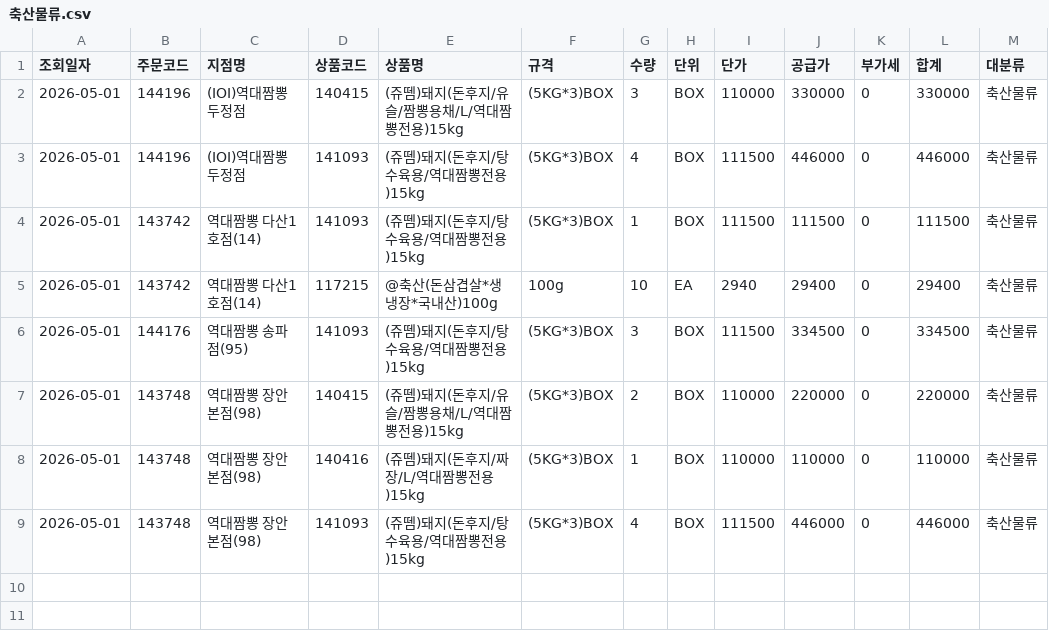
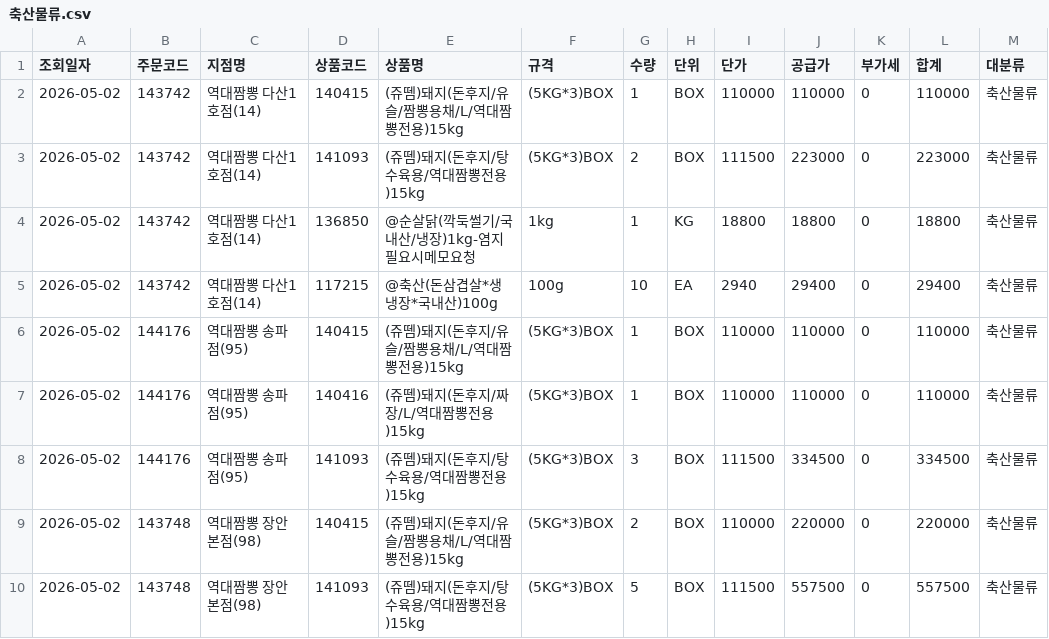
Before and after one commit to dampd21/Sajodaerim, a CSV file: output/by_category/축산물류.csv, drawn as a sheet.

```diff
--- a/output/by_category/축산물류.csv
+++ b/output/by_category/축산물류.csv
@@ -1,9 +1,10 @@
 조회일자,주문코드,지점명,상품코드,상품명,규격,수량,단위,단가,공급가,부가세,합계,대분류
-2026-05-01,144196,(IOI)역대짬뽕 두정점,140415,(쥬뗌)돼지(돈후지/유슬/짬뽕용채/L/역대짬뽕전용)15kg,(5KG*3)BOX,3,BOX,110000,330000,0,330000,축산물류
-2026-05-01,144196,(IOI)역대짬뽕 두정점,141093,(쥬뗌)돼지(돈후지/탕수육용/역대짬뽕전용)15kg,(5KG*3)BOX,4,BOX,111500,446000,0,446000,축산물류
-2026-05-01,143742,역대짬뽕 다산1호점(14),141093,(쥬뗌)돼지(돈후지/탕수육용/역대짬뽕전용)15kg,(5KG*3)BOX,1,BOX,111500,111500,0,111500,축산물류
-2026-05-01,143742,역대짬뽕 다산1호점(14),117215,@축산(돈삼겹살*생냉장*국내산)100g,100g,10,EA,2940,29400,0,29400,축산물류
-2026-05-01,144176,역대짬뽕 송파점(95),141093,(쥬뗌)돼지(돈후지/탕수육용/역대짬뽕전용)15kg,(5KG*3)BOX,3,BOX,111500,334500,0,334500,축산물류
-2026-05-01,143748,역대짬뽕 장안본점(98),140415,(쥬뗌)돼지(돈후지/유슬/짬뽕용채/L/역대짬뽕전용)15kg,(5KG*3)BOX,2,BOX,110000,220000,0,220000,축산물류
-2026-05-01,143748,역대짬뽕 장안본점(98),140416,(쥬뗌)돼지(돈후지/짜장/L/역대짬뽕전용)15kg,(5KG*3)BOX,1,BOX,110000,110000,0,110000,축산물류
-2026-05-01,143748,역대짬뽕 장안본점(98),141093,(쥬뗌)돼지(돈후지/탕수육용/역대짬뽕전용)15kg,(5KG*3)BOX,4,BOX,111500,446000,0,446000,축산물류
+2026-05-02,143742,역대짬뽕 다산1호점(14),140415,(쥬뗌)돼지(돈후지/유슬/짬뽕용채/L/역대짬뽕전용)15kg,(5KG*3)BOX,1,BOX,110000,110000,0,110000,축산물류
+2026-05-02,143742,역대짬뽕 다산1호점(14),141093,(쥬뗌)돼지(돈후지/탕수육용/역대짬뽕전용)15kg,(5KG*3)BOX,2,BOX,111500,223000,0,223000,축산물류
+2026-05-02,143742,역대짬뽕 다산1호점(14),136850,@순살닭(깍둑썰기/국내산/냉장)1kg-염지필요시메모요청,1kg,1,KG,18800,18800,0,18800,축산물류
+2026-05-02,143742,역대짬뽕 다산1호점(14),117215,@축산(돈삼겹살*생냉장*국내산)100g,100g,10,EA,2940,29400,0,29400,축산물류
+2026-05-02,144176,역대짬뽕 송파점(95),140415,(쥬뗌)돼지(돈후지/유슬/짬뽕용채/L/역대짬뽕전용)15kg,(5KG*3)BOX,1,BOX,110000,110000,0,110000,축산물류
+2026-05-02,144176,역대짬뽕 송파점(95),140416,(쥬뗌)돼지(돈후지/짜장/L/역대짬뽕전용)15kg,(5KG*3)BOX,1,BOX,110000,110000,0,110000,축산물류
+2026-05-02,144176,역대짬뽕 송파점(95),141093,(쥬뗌)돼지(돈후지/탕수육용/역대짬뽕전용)15kg,(5KG*3)BOX,3,BOX,111500,334500,0,334500,축산물류
+2026-05-02,143748,역대짬뽕 장안본점(98),140415,(쥬뗌)돼지(돈후지/유슬/짬뽕용채/L/역대짬뽕전용)15kg,(5KG*3)BOX,2,BOX,110000,220000,0,220000,축산물류
+2026-05-02,143748,역대짬뽕 장안본점(98),141093,(쥬뗌)돼지(돈후지/탕수육용/역대짬뽕전용)15kg,(5KG*3)BOX,5,BOX,111500,557500,0,557500,축산물류
```
Also changed, not shown: output/by_category/농산물류.csv, output/by_category/용품류.csv, 8 other files.
